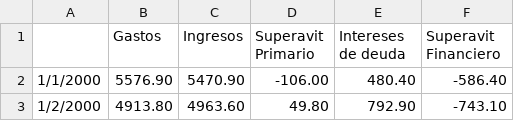
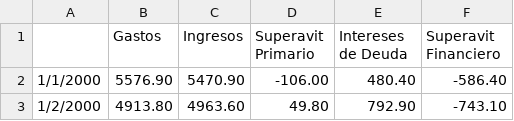
Before and after one commit to FedericoBohl/DatArg-2.0, a CSV file: His Data/his-deficit.csv, drawn as a sheet; only a part is shown.

Commit message:
test

```diff
--- a/His Data/his-deficit.csv
+++ b/His Data/his-deficit.csv
@@ -1,2 +1,2 @@
-; Gastos ; Ingresos ; Superavit Primario ; Intereses de deuda ; Superavit Financiero
+; Gastos ; Ingresos ; Superavit Primario ; Intereses de Deuda ; Superavit Financiero
 1/1/2000; 5576.90 ; 5470.90 ;-106.00 ; 480.40 ;-586.40
```
